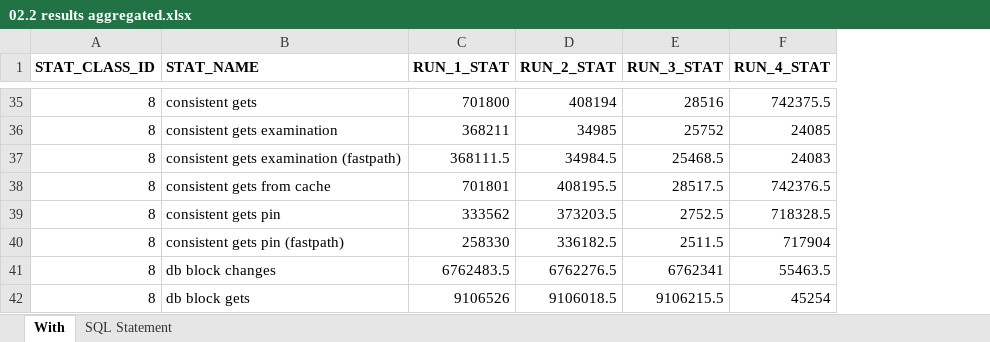
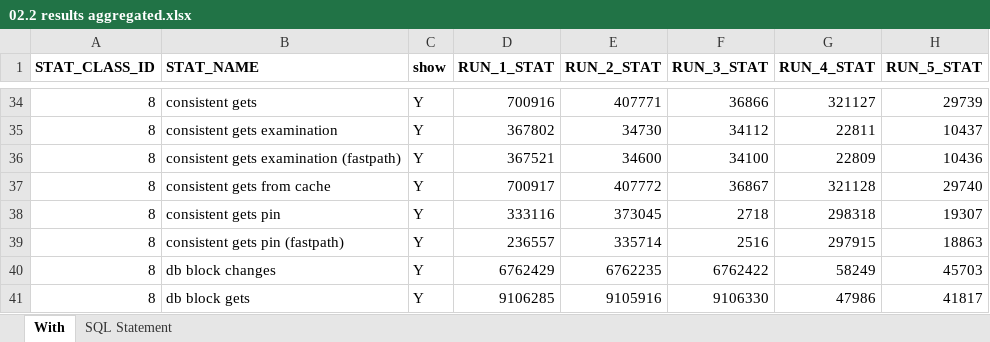
Before and after one commit to nop77svk/oracle-db-ops, an Excel workbook: _perf tests/[2023-11-27] delete by PK vs partition drop [19c]/02.2 results aggregated.xlsx, sheet With, drawn as a sheet; only a part is shown, gaps mark what is left out; values as stored, in another font and other column widths than the file's, no borders; charts and pictures and conditional formats not drawn; addresses are those after the commit; the diff covers the shown part only; the diff names each change by its address in the sheet, - before the commit and + after, or states it on an @@ line.

```diff
--- a/_perf tests/[2023-11-27] delete by PK vs partition drop [19c]/02.2 results aggregated.xlsx (sheet With)
+++ b/_perf tests/[2023-11-27] delete by PK vs partition drop [19c]/02.2 results aggregated.xlsx (sheet With)
+column C (show), rows 34-41: all Y
+column H (RUN_5_STAT), rows 34-41: 29739 | 10437 | 10436 | 29740 | 19307 | 18863 | 45703 | 41817
-D34 (RUN_1_STAT): 701800
+D34 (RUN_1_STAT): 700916
-E34 (RUN_2_STAT): 408194
+E34 (RUN_2_STAT): 407771
-F34 (RUN_3_STAT): 28516
+F34 (RUN_3_STAT): 36866
-G34 (RUN_4_STAT): 742375.5
+G34 (RUN_4_STAT): 321127
-D35 (RUN_1_STAT): 368211
+D35 (RUN_1_STAT): 367802
-E35 (RUN_2_STAT): 34985
+E35 (RUN_2_STAT): 34730
-F35 (RUN_3_STAT): 25752
+F35 (RUN_3_STAT): 34112
-G35 (RUN_4_STAT): 24085
+G35 (RUN_4_STAT): 22811
-D36 (RUN_1_STAT): 368111.5
+D36 (RUN_1_STAT): 367521
-E36 (RUN_2_STAT): 34984.5
+E36 (RUN_2_STAT): 34600
-F36 (RUN_3_STAT): 25468.5
+F36 (RUN_3_STAT): 34100
-G36 (RUN_4_STAT): 24083
+G36 (RUN_4_STAT): 22809
-D37 (RUN_1_STAT): 701801
+D37 (RUN_1_STAT): 700917
-E37 (RUN_2_STAT): 408195.5
+E37 (RUN_2_STAT): 407772
-F37 (RUN_3_STAT): 28517.5
+F37 (RUN_3_STAT): 36867
-G37 (RUN_4_STAT): 742376.5
+G37 (RUN_4_STAT): 321128
-D38 (RUN_1_STAT): 333562
+D38 (RUN_1_STAT): 333116
-E38 (RUN_2_STAT): 373203.5
+E38 (RUN_2_STAT): 373045
-F38 (RUN_3_STAT): 2752.5
+F38 (RUN_3_STAT): 2718
-G38 (RUN_4_STAT): 718328.5
+G38 (RUN_4_STAT): 298318
-D39 (RUN_1_STAT): 258330
+D39 (RUN_1_STAT): 236557
-E39 (RUN_2_STAT): 336182.5
+E39 (RUN_2_STAT): 335714
-F39 (RUN_3_STAT): 2511.5
+F39 (RUN_3_STAT): 2516
-G39 (RUN_4_STAT): 717904
+G39 (RUN_4_STAT): 297915
-D40 (RUN_1_STAT): 6762483.5
+D40 (RUN_1_STAT): 6762429
-E40 (RUN_2_STAT): 6762276.5
+E40 (RUN_2_STAT): 6762235
-F40 (RUN_3_STAT): 6762341
+F40 (RUN_3_STAT): 6762422
-G40 (RUN_4_STAT): 55463.5
+G40 (RUN_4_STAT): 58249
-D41 (RUN_1_STAT): 9106526
+D41 (RUN_1_STAT): 9106285
-E41 (RUN_2_STAT): 9106018.5
+E41 (RUN_2_STAT): 9105916
-F41 (RUN_3_STAT): 9106215.5
+F41 (RUN_3_STAT): 9106330
-G41 (RUN_4_STAT): 45254
+G41 (RUN_4_STAT): 47986
```
Also changed, not shown: 87 removed rows, 3 hidden or unhidden rows and 113 edited cells elsewhere in this sheet, sheet SQL Statement, hidden cells, charts or pictures, _perf tests/[2023-11-27] delete by PK vs partition drop [19c]/02.4 events details.xlsx, 2 other files.
